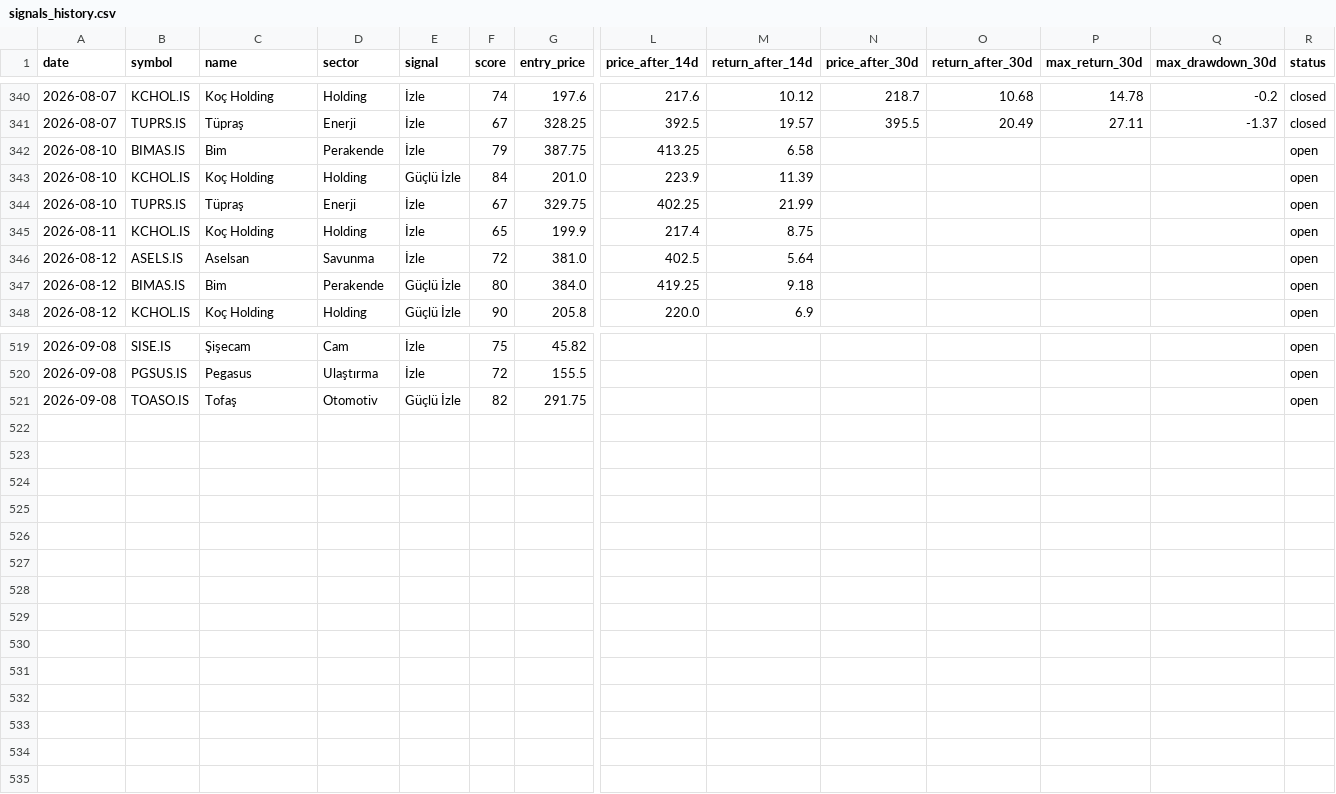
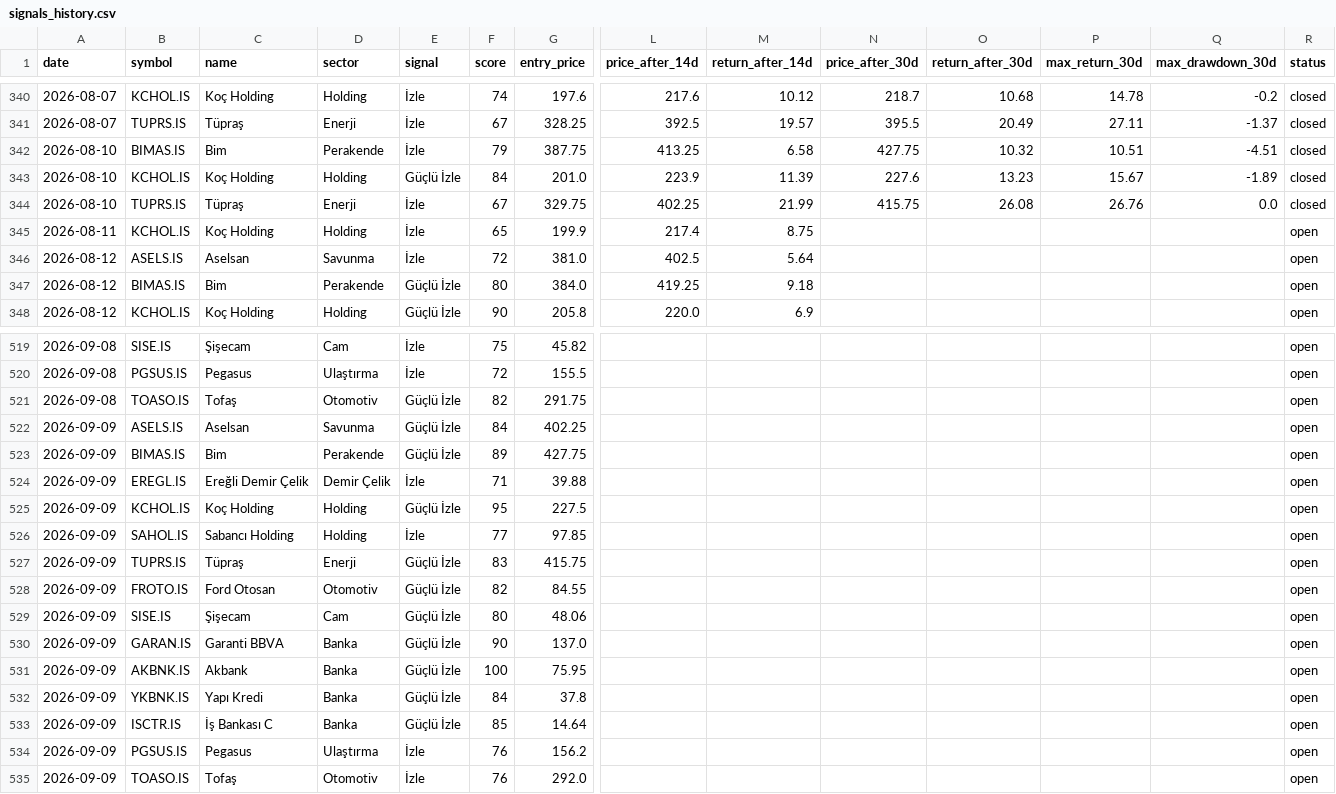
Before and after one commit to semreerol/BistTraderBot, a CSV file: data/signals_history.csv, drawn as a sheet; only a part is shown, gaps mark what is left out; rows hold the shown columns only; the diff covers the shown part only; the diff names each change by its address in the sheet, - before the commit and + after, or states it on an @@ line.

```diff
--- a/data/signals_history.csv
+++ b/data/signals_history.csv
-N342 (price_after_30d): (empty)
+N342 (price_after_30d): 427.75
-O342 (return_after_30d): (empty)
+O342 (return_after_30d): 10.32
-P342 (max_return_30d): (empty)
+P342 (max_return_30d): 10.51
-Q342 (max_drawdown_30d): (empty)
+Q342 (max_drawdown_30d): -4.51
-R342:R344 (status): open
+R342:R344 (status): closed
-N343 (price_after_30d): (empty)
+N343 (price_after_30d): 227.6
-O343 (return_after_30d): (empty)
+O343 (return_after_30d): 13.23
-P343 (max_return_30d): (empty)
+P343 (max_return_30d): 15.67
-Q343 (max_drawdown_30d): (empty)
+Q343 (max_drawdown_30d): -1.89
-N344 (price_after_30d): (empty)
+N344 (price_after_30d): 415.75
-O344 (return_after_30d): (empty)
+O344 (return_after_30d): 26.08
-P344 (max_return_30d): (empty)
+P344 (max_return_30d): 26.76
-Q344 (max_drawdown_30d): (empty)
+Q344 (max_drawdown_30d): 0.0
+row 522: 2026-09-09 | ASELS.IS | Aselsan | Savunma | Güçlü İzle | 84 | 402.25 |  |  |  |  |  |  | open
+row 523: 2026-09-09 | BIMAS.IS | Bim | Perakende | Güçlü İzle | 89 | 427.75 |  |  |  |  |  |  | open
+row 524: 2026-09-09 | EREGL.IS | Ereğli Demir Çelik | Demir Çelik | İzle | 71 | 39.88 |  |  |  |  |  |  | open
+row 525: 2026-09-09 | KCHOL.IS | Koç Holding | Holding | Güçlü İzle | 95 | 227.5 |  |  |  |  |  |  | open
+row 526: 2026-09-09 | SAHOL.IS | Sabancı Holding | Holding | İzle | 77 | 97.85 |  |  |  |  |  |  | open
+row 527: 2026-09-09 | TUPRS.IS | Tüpraş | Enerji | Güçlü İzle | 83 | 415.75 |  |  |  |  |  |  | open
+row 528: 2026-09-09 | FROTO.IS | Ford Otosan | Otomotiv | Güçlü İzle | 82 | 84.55 |  |  |  |  |  |  | open
+row 529: 2026-09-09 | SISE.IS | Şişecam | Cam | Güçlü İzle | 80 | 48.06 |  |  |  |  |  |  | open
+row 530: 2026-09-09 | GARAN.IS | Garanti BBVA | Banka | Güçlü İzle | 90 | 137.0 |  |  |  |  |  |  | open
+row 531: 2026-09-09 | AKBNK.IS | Akbank | Banka | Güçlü İzle | 100 | 75.95 |  |  |  |  |  |  | open
+row 532: 2026-09-09 | YKBNK.IS | Yapı Kredi | Banka | Güçlü İzle | 84 | 37.8 |  |  |  |  |  |  | open
+row 533: 2026-09-09 | ISCTR.IS | İş Bankası C | Banka | Güçlü İzle | 85 | 14.64 |  |  |  |  |  |  | open
+row 534: 2026-09-09 | PGSUS.IS | Pegasus | Ulaştırma | İzle | 76 | 156.2 |  |  |  |  |  |  | open
+row 535: 2026-09-09 | TOASO.IS | Tofaş | Otomotiv | İzle | 76 | 292.0 |  |  |  |  |  |  | open
```
Also changed, not shown: 34 edited cells elsewhere in this file.
